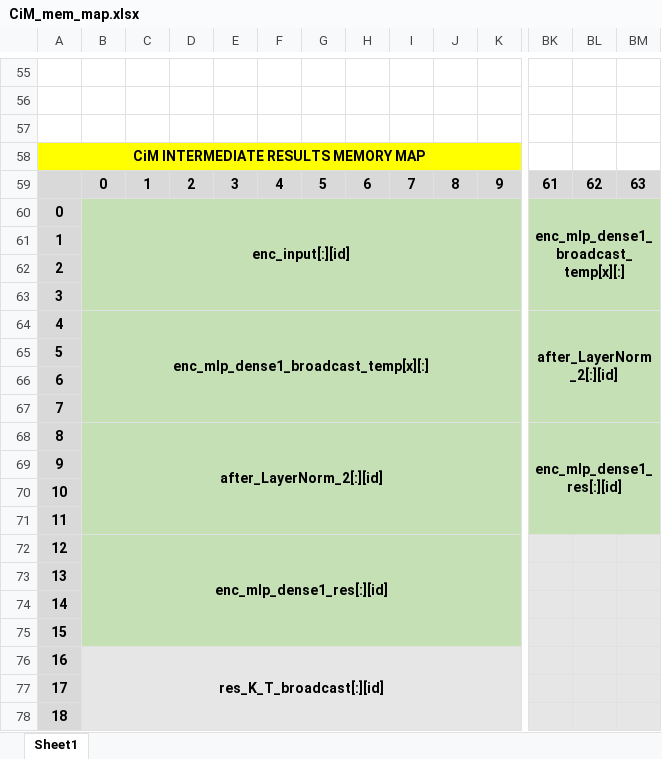
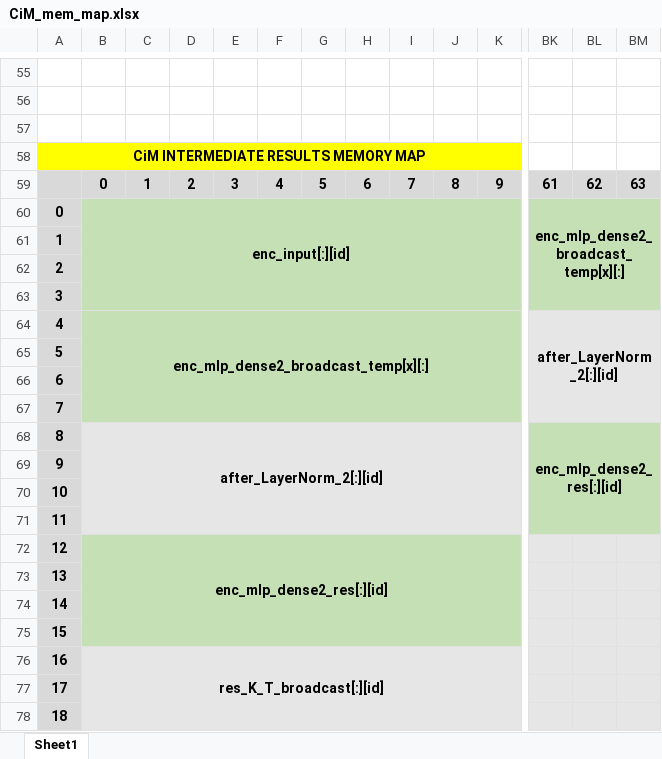
Before and after one commit to TristanRobitaille/engsci-thesis, an Excel workbook: asic/CiM_mem_map.xlsx, sheet Sheet1, drawn as a sheet; only a part is shown, gaps mark what is left out; values as stored, in another font and other column widths than the file's, no borders; the diff covers the shown part only; the diff names each change by its address in the sheet, - before the commit and + after, or states it on an @@ line.

Commit message:
Finished encoder's MLP Dense 2

```diff
--- a/asic/CiM_mem_map.xlsx (sheet Sheet1)
+++ b/asic/CiM_mem_map.xlsx (sheet Sheet1)
-BK60: enc_mlp_dense1_broadcast_temp[x][:]
+BK60: enc_mlp_dense2_broadcast_temp[x][:]
-B64: enc_mlp_dense1_broadcast_temp[x][:]
+B64: enc_mlp_dense2_broadcast_temp[x][:]
-BK64:BM67 fill: #C5E0B4
+BK64:BM67 fill: #E7E6E6
-B68:K71 fill: #C5E0B4
+B68:K71 fill: #E7E6E6
-BK68: enc_mlp_dense1_res[:][id]
+BK68: enc_mlp_dense2_res[:][id]
-B72: enc_mlp_dense1_res[:][id]
+B72: enc_mlp_dense2_res[:][id]
```
Also changed, not shown: cell formats elsewhere in this sheet, 4 other files.
